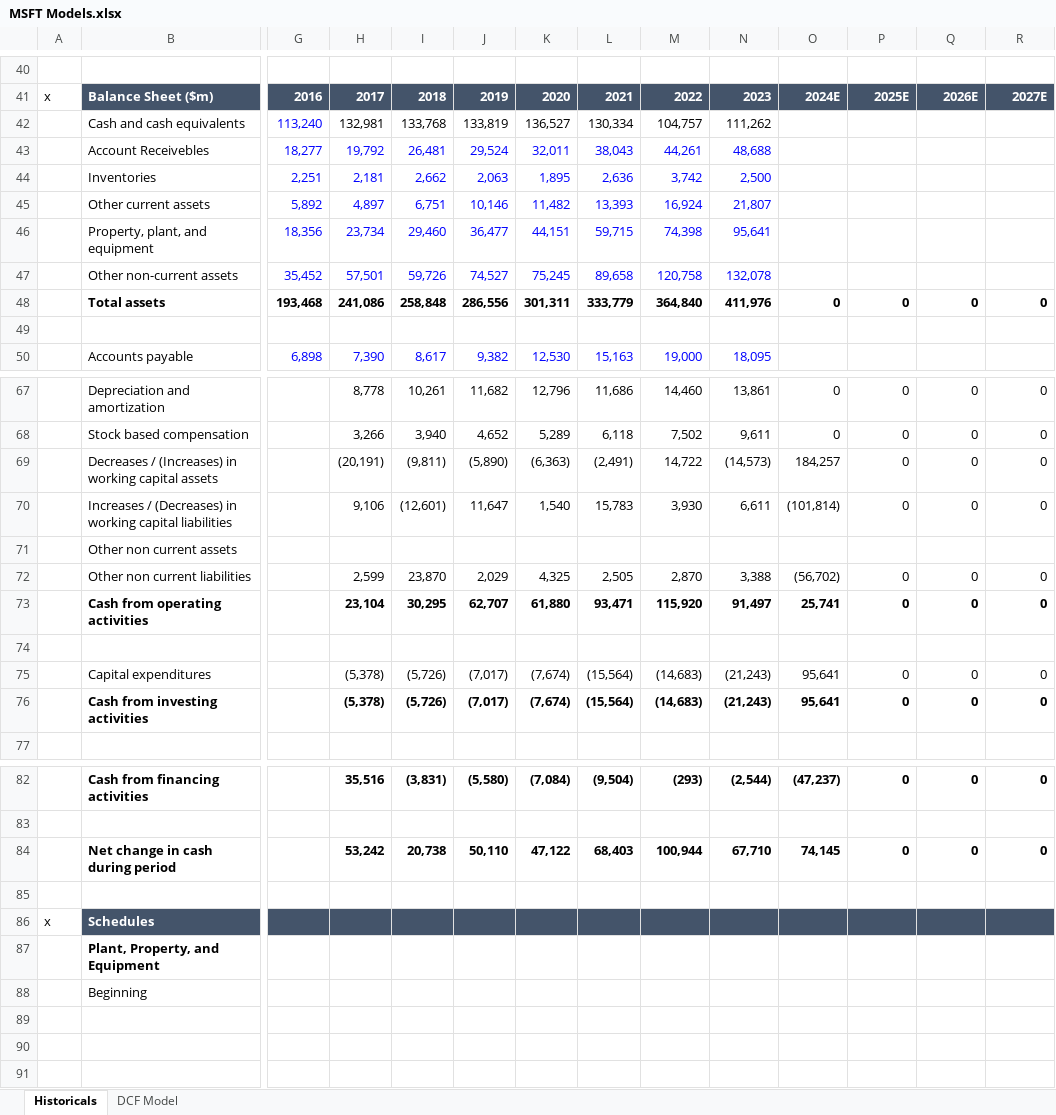
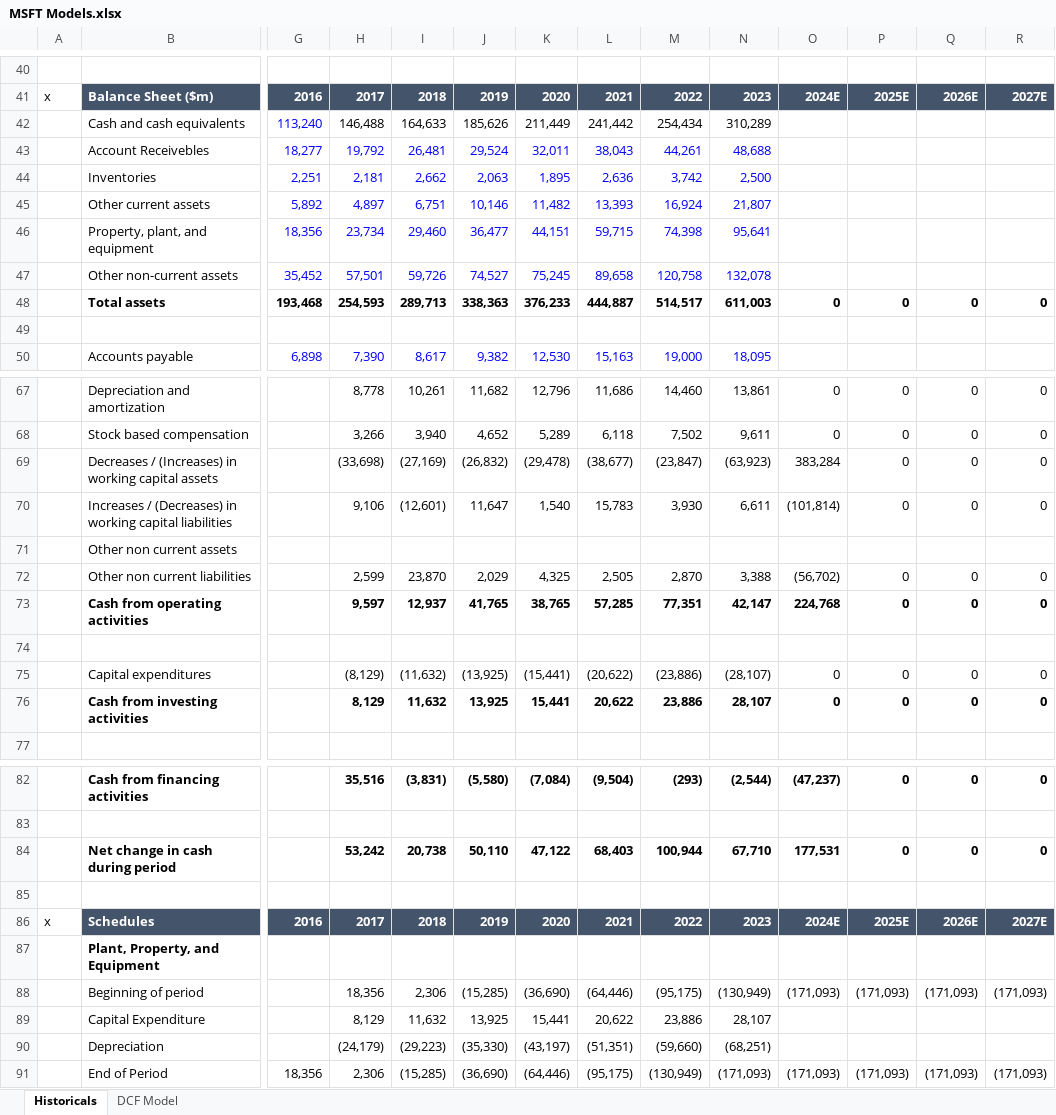
Before and after one commit to giveextra/Financial-Models, an Excel workbook: MSFT Models.xlsx, sheet Historicals, drawn as a sheet; only a part is shown, gaps mark what is left out; values as stored, in another font and other column widths than the file's, no borders; removed rows and columns are numbered as before the commit, all else as after; rows hold the shown columns only; the diff covers the shown part only; the diff names each change by its address in the sheet, - before the commit and + after, or states it on an @@ line.

Commit message:
Add files via upload

```diff
--- a/MSFT Models.xlsx (sheet Historicals)
+++ b/MSFT Models.xlsx (sheet Historicals)
-row 42:  | Cash and cash equivalents | 113,240 | 132,981 | 133,768 | 133,819 | 136,527 | 130,334 | 104,757 | 111,262
+row 42:  | Cash and cash equivalents | 113,240 | 146,488 | 164,633 | 185,626 | 211,449 | 241,442 | 254,434 | 310,289
-H48: 241,086
+H48: 254,593
-I48: 258,848
+I48: 289,713
-J48: 286,556
+J48: 338,363
-K48: 301,311
+K48: 376,233
-L48: 333,779
+L48: 444,887
-M48: 364,840
+M48: 514,517
-N48: 411,976
+N48: 611,003
-row 69:  | Decreases / (Increases) in working capital assets |  | (20,191) | (9,811) | (5,890) | (6,363) | (2,491) | 14,722 | (14,573) | 184,257 | 0 | 0 | 0
+row 69:  | Decreases / (Increases) in working capital assets |  | (33,698) | (27,169) | (26,832) | (29,478) | (38,677) | (23,847) | (63,923) | 383,284 | 0 | 0 | 0
-row 73:  | Cash from operating activities |  | 23,104 | 30,295 | 62,707 | 61,880 | 93,471 | 115,920 | 91,497 | 25,741 | 0 | 0 | 0
+row 73:  | Cash from operating activities |  | 9,597 | 12,937 | 41,765 | 38,765 | 57,285 | 77,351 | 42,147 | 224,768 | 0 | 0 | 0
-row 75:  | Capital expenditures |  | (5,378) | (5,726) | (7,017) | (7,674) | (15,564) | (14,683) | (21,243) | 95,641 | 0 | 0 | 0
-row 76:  | Cash from investing activities |  | (5,378) | (5,726) | (7,017) | (7,674) | (15,564) | (14,683) | (21,243) | 95,641 | 0 | 0 | 0
+row 75:  | Capital expenditures |  | (8,129) | (11,632) | (13,925) | (15,441) | (20,622) | (23,886) | (28,107) | 0 | 0 | 0 | 0
+row 76:  | Cash from investing activities |  | 8,129 | 11,632 | 13,925 | 15,441 | 20,622 | 23,886 | 28,107 | 0 | 0 | 0 | 0
-O84: 74,145
+O84: 177,531
-row 86: x | Schedules
+row 86: x | Schedules | 2016 | 2017 | 2018 | 2019 | 2020 | 2021 | 2022 | 2023 | 2024E | 2025E | 2026E | 2027E
-row 88:  | Beginning
+row 88:  | Beginning of period |  | 18,356 | 2,306 | (15,285) | (36,690) | (64,446) | (95,175) | (130,949) | (171,093) | (171,093) | (171,093) | (171,093)
+row 89:  | Capital Expenditure |  | 8,129 | 11,632 | 13,925 | 15,441 | 20,622 | 23,886 | 28,107
+row 90:  | Depreciation |  | (24,179) | (29,223) | (35,330) | (43,197) | (51,351) | (59,660) | (68,251)
+row 91:  | End of Period | 18,356 | 2,306 | (15,285) | (36,690) | (64,446) | (95,175) | (130,949) | (171,093) | (171,093) | (171,093) | (171,093) | (171,093)
```
Also changed, not shown: 7 edited cells elsewhere in this sheet, sheet DCF Model.
